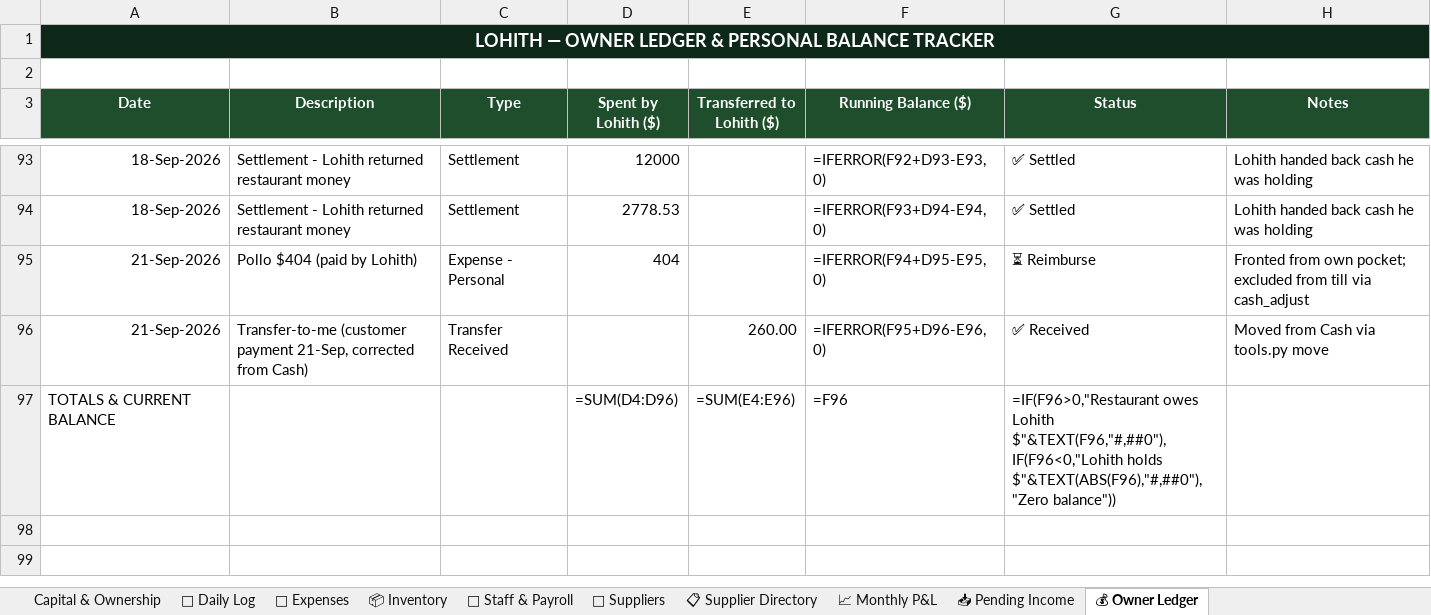
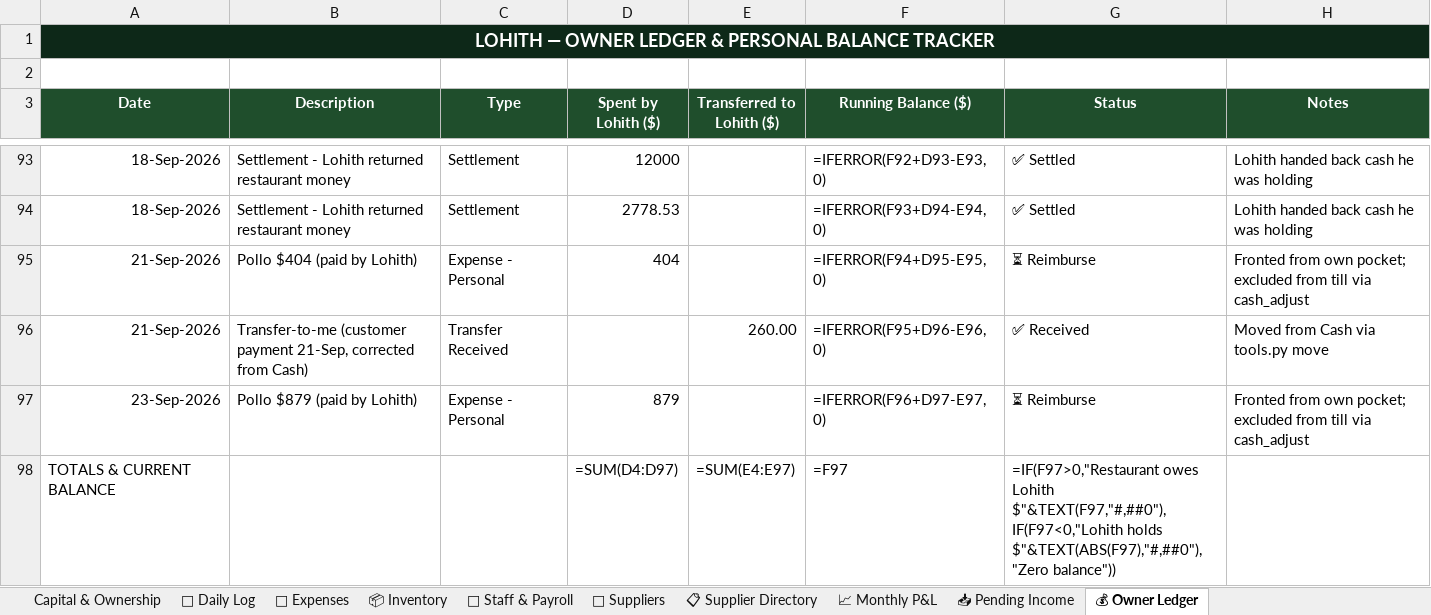
Before and after one commit to mirchimexico-coder/LOKA, an Excel workbook: LOKA_Restaurant_Manager.xlsx, sheet 💰 Owner Ledger, drawn as a sheet; only a part is shown, gaps mark what is left out; values as stored, in another font and other column widths than the file's, no borders; formulas without a stored value are shown as written; addresses are those after the commit; the diff names each change by its address in the sheet, - before the commit and + after, or states it on an @@ line.

```diff
--- a/LOKA_Restaurant_Manager.xlsx (sheet 💰 Owner Ledger)
+++ b/LOKA_Restaurant_Manager.xlsx (sheet 💰 Owner Ledger)
+row 97: 23-Sep-2026 | Pollo $879 (paid by Lohith) | Expense - Personal | 879 |  | =IFERROR(F96+D97-E97,0) | ⏳ Reimburse | Fronted from own pocket; excluded from till via cash_adjust
-D98 (Spent by Lohith ($)): =SUM(D4:D96)
+D98 (Spent by Lohith ($)): =SUM(D4:D97)
-E98 (Transferred to Lohith ($)): =SUM(E4:E96)
+E98 (Transferred to Lohith ($)): =SUM(E4:E97)
-F98 (Running Balance ($)): =F96
+F98 (Running Balance ($)): =F97
-G98 (Status): =IF(F96>0,"Restaurant owes Lohith $"&TEXT(F96,"#,##0"),IF(F96<0,"Lohith holds $"&TEXT(ABS(F96),"#,##0"),"Zero balance"))
+G98 (Status): =IF(F97>0,"Restaurant owes Lohith $"&TEXT(F97,"#,##0"),IF(F97<0,"Lohith holds $"&TEXT(ABS(F97),"#,##0"),"Zero balance"))
```
Also changed, not shown: sheet 💸 Expenses, sheet 📅 Daily Log, sheet Capital & Ownership, sheet 📈 Monthly P&L, 17 other files.
